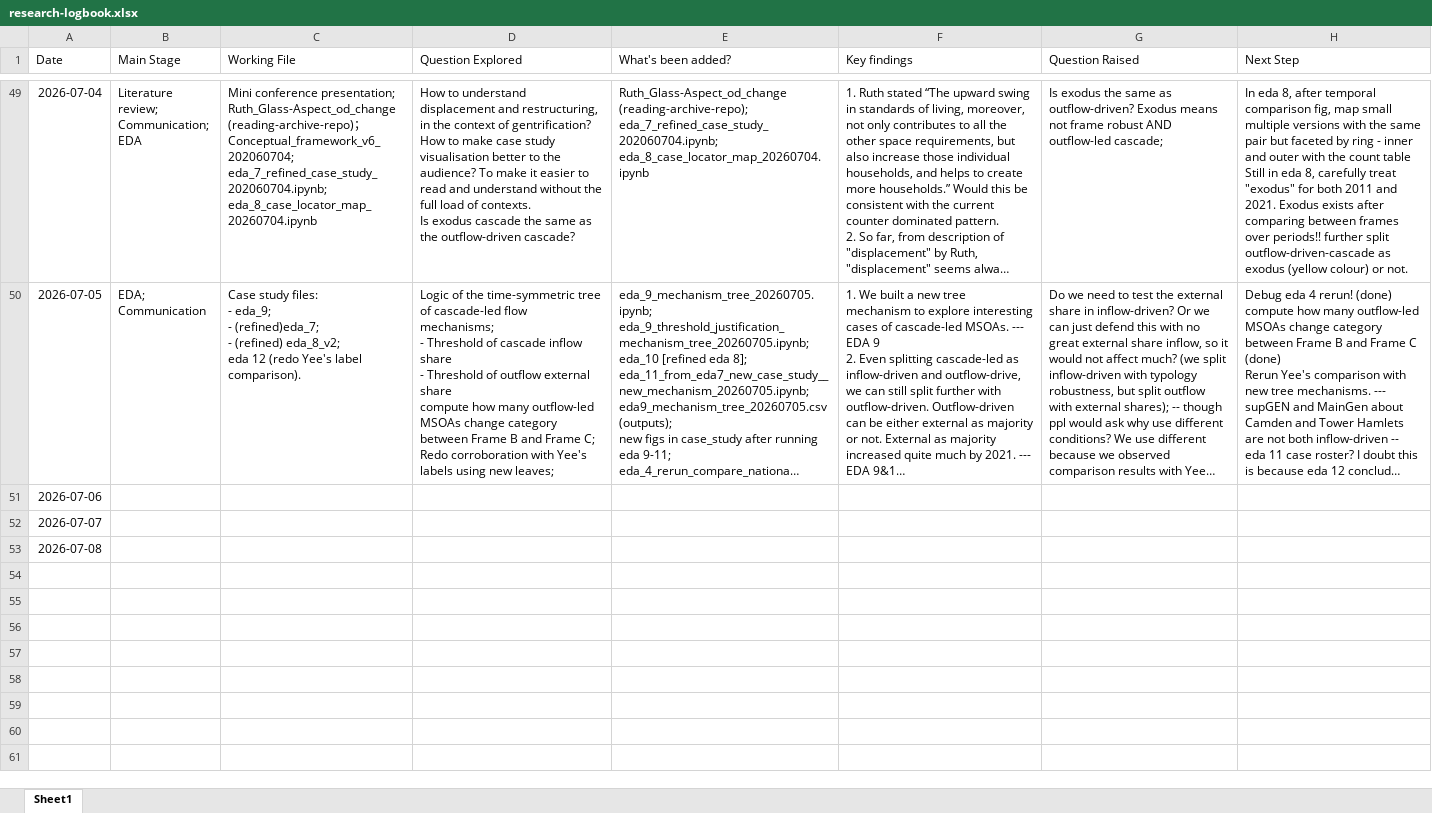
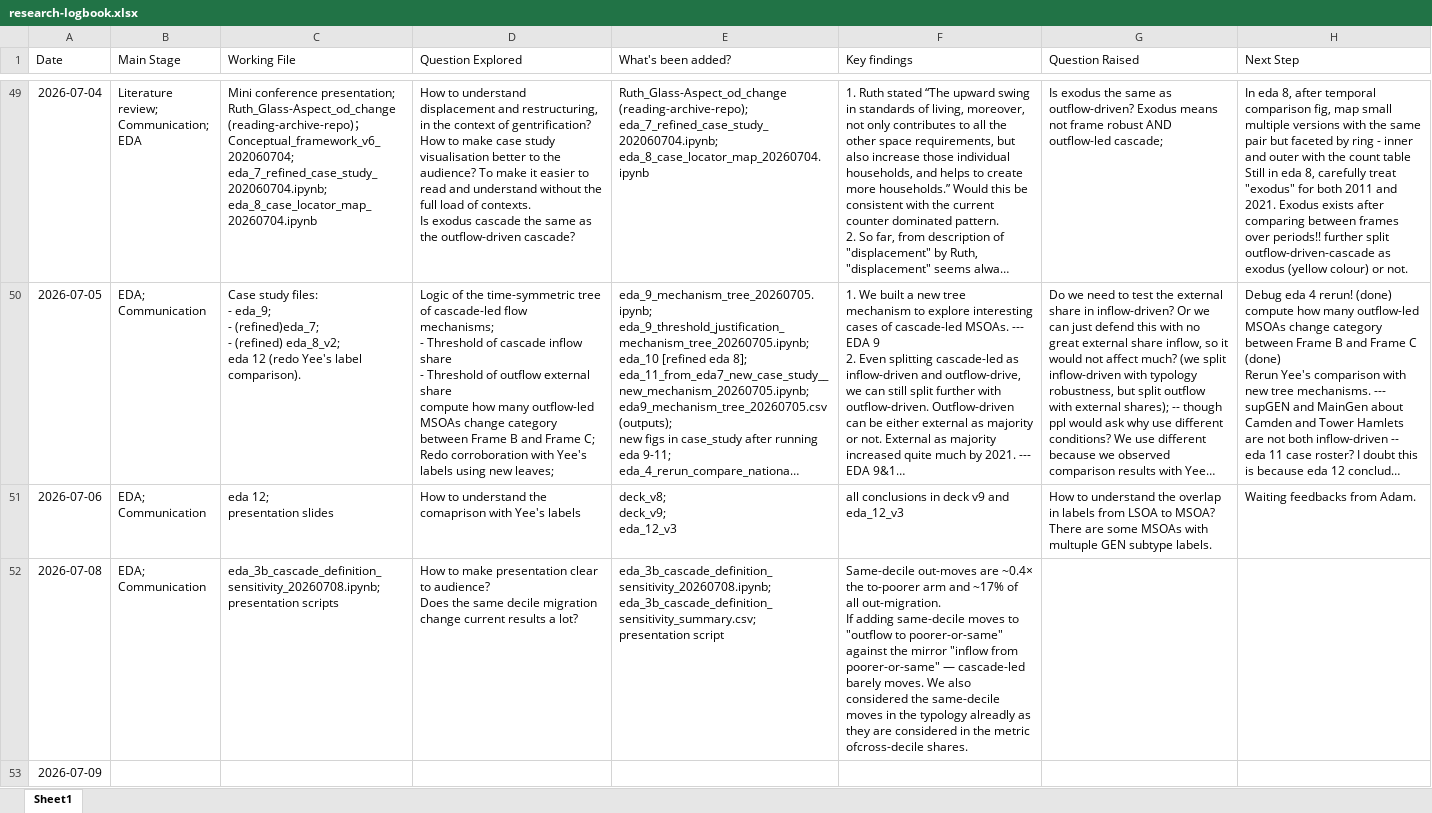
Before and after one commit to yxing82/CASA-Dissertation, an Excel workbook: research-logbook.xlsx, sheet Sheet1, drawn as a sheet; only a part is shown, gaps mark what is left out; long unchanged cells end in …; values as stored, in another font and other column widths than the file's, no borders; removed rows and columns are numbered as before the commit, all else as after; ↵ is a line break in a cell; the diff covers the shown part only; the diff names each change by its address in the sheet, - before the commit and + after, or states it on an @@ line.

Commit message:
Added eda 3b - same-decile outflow test & presentation scripts

```diff
--- a/research-logbook.xlsx (sheet Sheet1)
+++ b/research-logbook.xlsx (sheet Sheet1)
-B51 (Main Stage): (empty)
+B51 (Main Stage): EDA; ↵ Communication
-C51 (Working File): (empty)
+C51 (Working File): eda 12; ↵ presentation slides
-D51 (Question Explored): (empty)
+D51 (Question Explored): How to understand the comaprison with Yee's labels
-E51 (What's been added?): (empty)
+E51 (What's been added?): deck_v8; ↵ deck_v9; ↵ eda_12_v3
-F51 (Key findings): (empty)
+F51 (Key findings): all conclusions in deck v9 and eda_12_v3
-G51 (Question Raised): (empty)
+G51 (Question Raised): How to understand the overlap in labels from LSOA to MSOA? There are some MSOAs with multuple GEN subtype labels.
-H51 (Next Step): (empty)
+H51 (Next Step): Waiting feedbacks from Adam.
-row 52: 2026-07-07
-B52 (Main Stage): (empty)
+B52 (Main Stage): EDA; ↵ Communication
-C52 (Working File): (empty)
+C52 (Working File): eda_3b_cascade_definition_sensitivity_20260708.ipynb; ↵ presentation scripts
-D52 (Question Explored): (empty)
+D52 (Question Explored): How to make presentation clear to audience? ↵ Does the same decile migration change current results a lot?
-E52 (What's been added?): (empty)
+E52 (What's been added?): eda_3b_cascade_definition_sensitivity_20260708.ipynb; ↵ eda_3b_cascade_definition_sensitivity_summary.csv; ↵ presentation script
-F52 (Key findings): (empty)
+F52 (Key findings): Same-decile out-moves are ~0.4× the to-poorer arm and ~17% of all out-migration. ↵ If adding same-decile moves to "outflow to poorer-or-same" against the mirror "inflow from poorer-or-same" — cascade-led barely moves. We also considered the same-decile moves in the typology alreadly as they are considered in the metric ofcross-decile shares.
+row 53: 2026-07-09
```
Also changed, not shown: 3 added rows elsewhere in this sheet, 6 other files.
